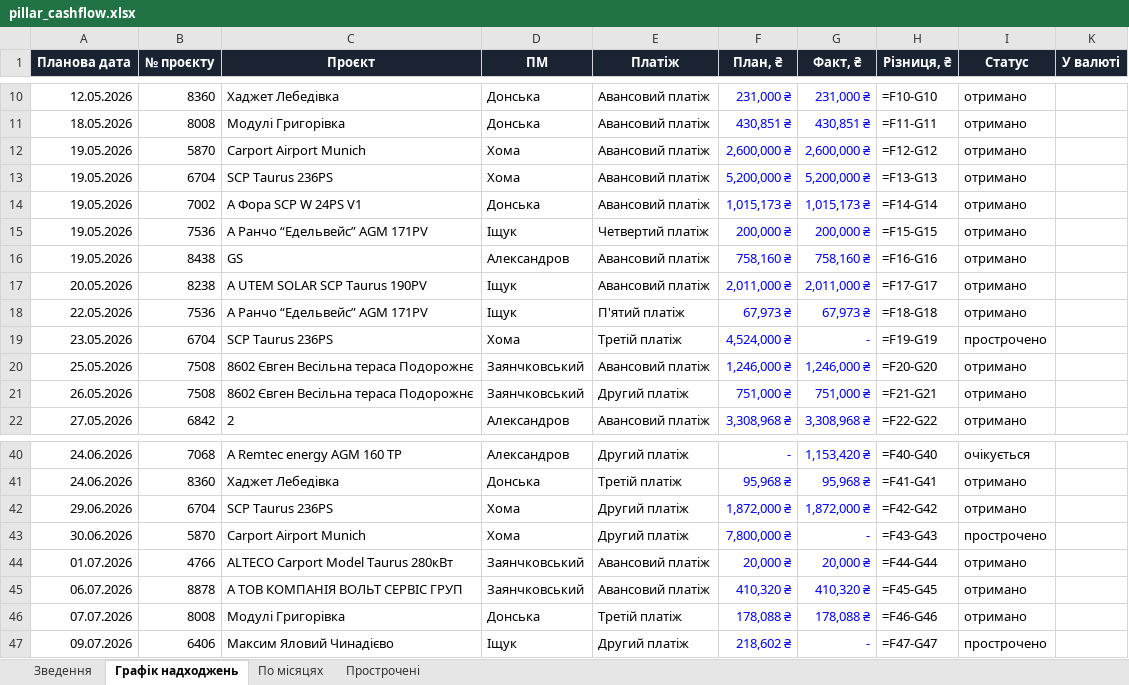
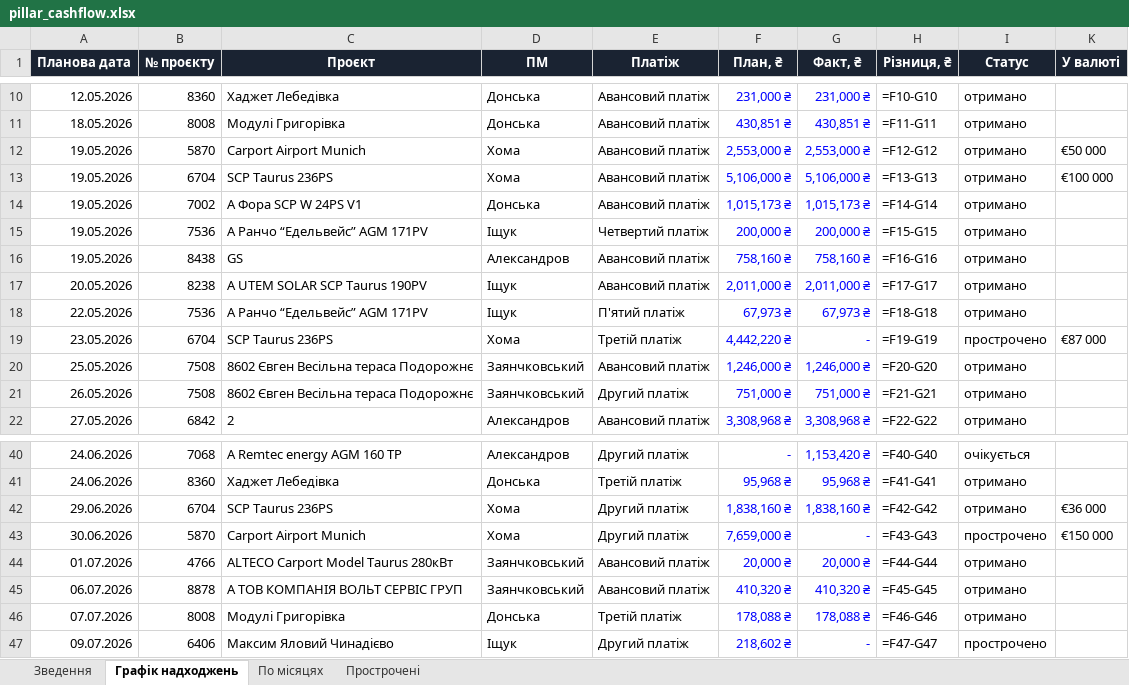
Before and after one commit to aleksandrkhoma-coder/pillar, an Excel workbook: pillar_cashflow.xlsx, sheet Графік надходжень, drawn as a sheet; only a part is shown, gaps mark what is left out; values as stored, in another font and other column widths than the file's, no borders; formulas without a stored value are shown as written; the diff names each change by its address in the sheet, - before the commit and + after, or states it on an @@ line.

```diff
--- a/pillar_cashflow.xlsx (sheet Графік надходжень)
+++ b/pillar_cashflow.xlsx (sheet Графік надходжень)
-F12 (План, ₴): 2,600,000 ₴
+F12 (План, ₴): 2,553,000 ₴
-G12 (Факт, ₴): 2,600,000 ₴
+G12 (Факт, ₴): 2,553,000 ₴
-K12 (У валюті): (empty)
+K12 (У валюті): €50 000
-F13 (План, ₴): 5,200,000 ₴
+F13 (План, ₴): 5,106,000 ₴
-G13 (Факт, ₴): 5,200,000 ₴
+G13 (Факт, ₴): 5,106,000 ₴
-K13 (У валюті): (empty)
+K13 (У валюті): €100 000
-F19 (План, ₴): 4,524,000 ₴
+F19 (План, ₴): 4,442,220 ₴
-K19 (У валюті): (empty)
+K19 (У валюті): €87 000
-F42 (План, ₴): 1,872,000 ₴
+F42 (План, ₴): 1,838,160 ₴
-G42 (Факт, ₴): 1,872,000 ₴
+G42 (Факт, ₴): 1,838,160 ₴
-K42 (У валюті): (empty)
+K42 (У валюті): €36 000
-F43 (План, ₴): 7,800,000 ₴
+F43 (План, ₴): 7,659,000 ₴
-K43 (У валюті): (empty)
+K43 (У валюті): €150 000
```
Also changed, not shown: sheet Прострочені, 6 other files.
